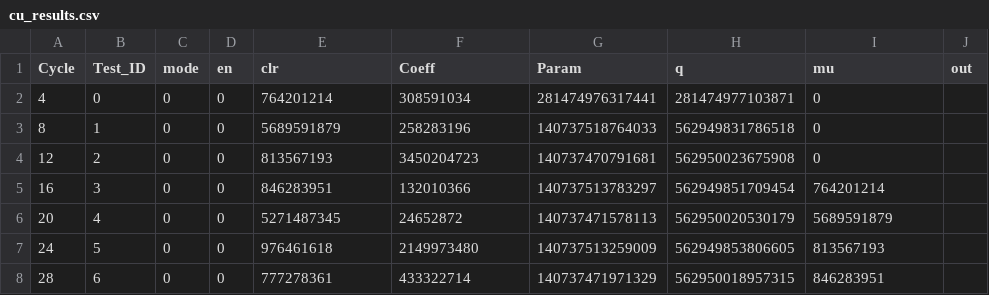
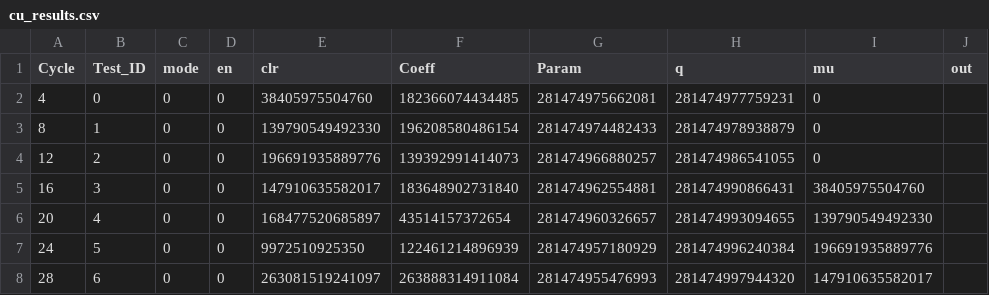
Before and after one commit to muhammadoginh/BConv, a CSV file: BConv.sim/sim_1/behav/xsim/cu_results.csv, drawn as a sheet; only a part is shown; the diff covers the shown part only.

```diff
--- a/BConv.sim/sim_1/behav/xsim/cu_results.csv
+++ b/BConv.sim/sim_1/behav/xsim/cu_results.csv
@@ -1,8 +1,8 @@
 Cycle,Test_ID,mode,en,clr,Coeff,Param,q,mu,out
-4,0,0,0,764201214,308591034,281474976317441,281474977103871,0
-8,1,0,0,5689591879,258283196,140737518764033,562949831786518,0
-12,2,0,0,813567193,3450204723,140737470791681,562950023675908,0
-16,3,0,0,846283951,132010366,140737513783297,562949851709454,764201214
-20,4,0,0,5271487345,24652872,140737471578113,562950020530179,5689591879
-24,5,0,0,976461618,2149973480,140737513259009,562949853806605,813567193
-28,6,0,0,777278361,433322714,140737471971329,562950018957315,846283951
+4,0,0,0,38405975504760,182366074434485,281474975662081,281474977759231,0
+8,1,0,0,139790549492330,196208580486154,281474974482433,281474978938879,0
+12,2,0,0,196691935889776,139392991414073,281474966880257,281474986541055,0
+16,3,0,0,147910635582017,183648902731840,281474962554881,281474990866431,38405975504760
+20,4,0,0,168477520685897,43514157372654,281474960326657,281474993094655,139790549492330
+24,5,0,0,9972510925350,122461214896939,281474957180929,281474996240384,196691935889776
+28,6,0,0,263081519241097,263888314911084,281474955476993,281474997944320,147910635582017
```
Also changed, not shown: 8 added rows and 43 edited cells elsewhere in this file, 43 other files.
